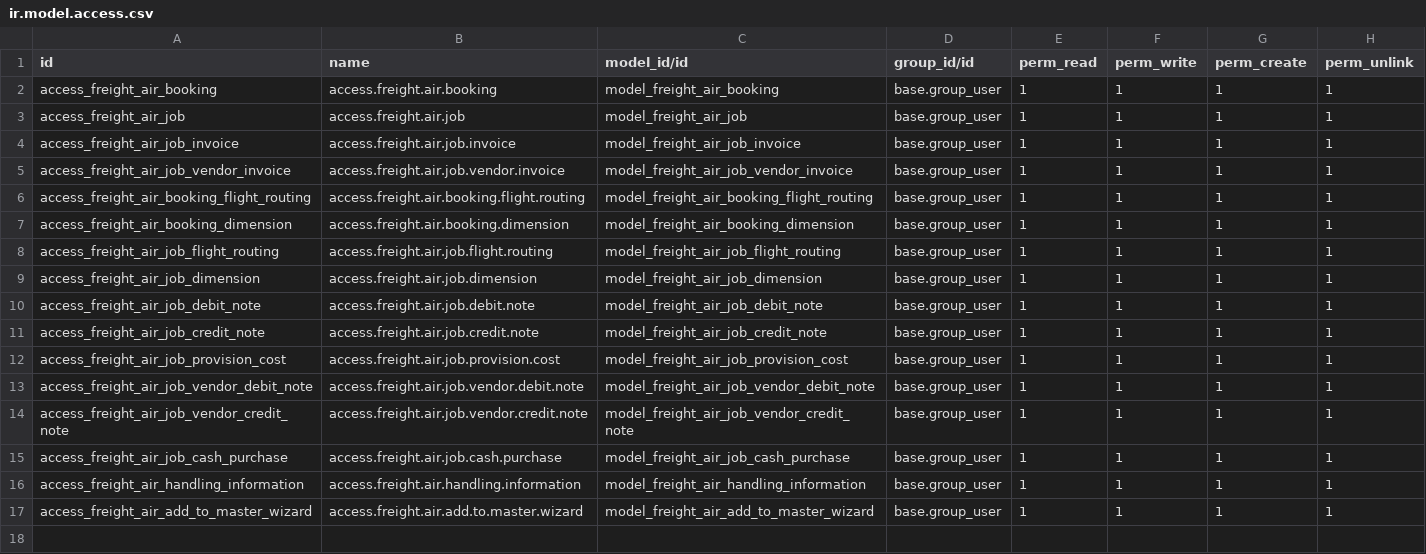
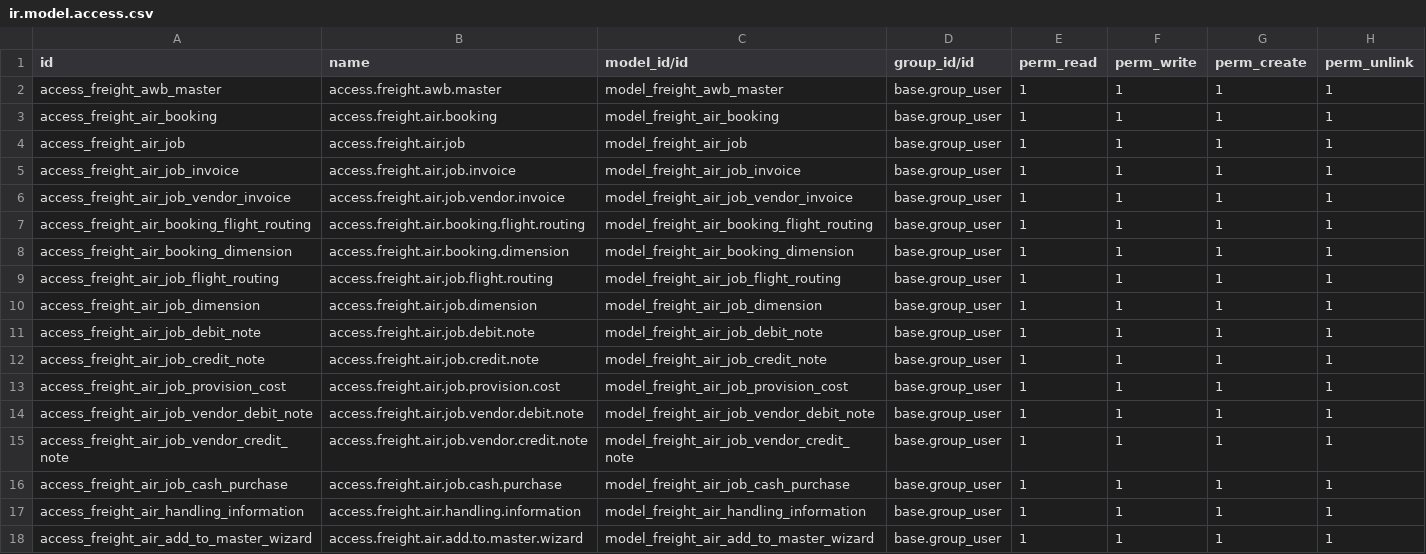
Before and after one commit to clavisdev9-bit/MODULE_FF_WPC, a CSV file: addons/freight_forwarding/security/air/ir.model.access.csv, drawn as a sheet; the diff names each change by its address in the sheet, - before the commit and + after, or states it on an @@ line.

```diff
--- a/addons/freight_forwarding/security/air/ir.model.access.csv
+++ b/addons/freight_forwarding/security/air/ir.model.access.csv
+row 2: access_freight_awb_master | access.freight.awb.master | model_freight_awb_master | base.group_user | 1 | 1 | 1 | 1
```
Also changed, not shown: 15 other files.
